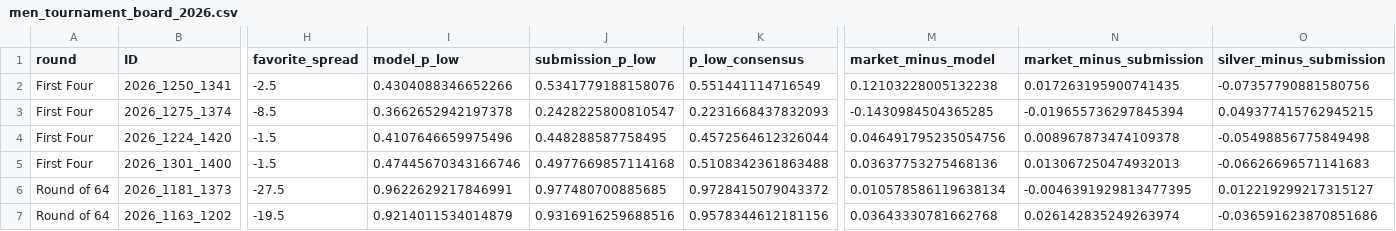
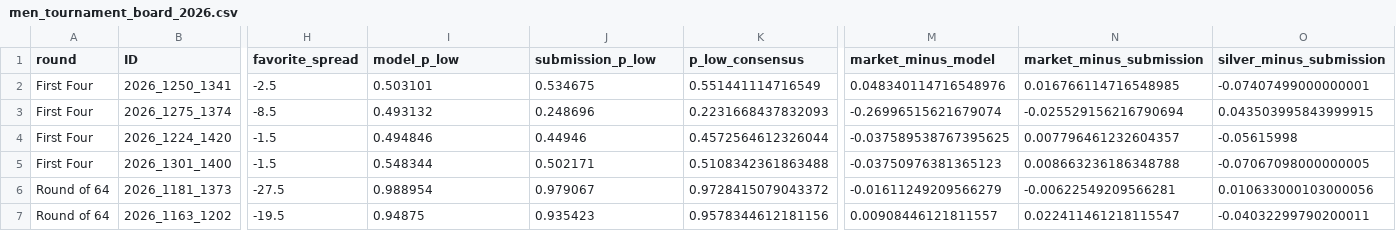
Before and after one commit to hunterschep/march-madness, a CSV file: outputs/markets/men_tournament_board_2026.csv, drawn as a sheet; only a part is shown, gaps mark what is left out; the diff covers the shown part only; the diff names each change by its address in the sheet, - before the commit and + after, or states it on an @@ line.

```diff
--- a/outputs/markets/men_tournament_board_2026.csv
+++ b/outputs/markets/men_tournament_board_2026.csv
-I2 (model_p_low): 0.4304088346652266
+I2 (model_p_low): 0.503101
-J2 (submission_p_low): 0.5341779188158076
+J2 (submission_p_low): 0.534675
-M2 (market_minus_model): 0.12103228005132238
+M2 (market_minus_model): 0.048340114716548976
-N2 (market_minus_submission): 0.017263195900741435
+N2 (market_minus_submission): 0.016766114716548985
-O2 (silver_minus_submission): -0.07357790881580756
+O2 (silver_minus_submission): -0.07407499000000001
-I3 (model_p_low): 0.3662652942197378
+I3 (model_p_low): 0.493132
-J3 (submission_p_low): 0.2428225800810547
+J3 (submission_p_low): 0.248696
-M3 (market_minus_model): -0.1430984504365285
+M3 (market_minus_model): -0.26996515621679074
-N3 (market_minus_submission): -0.019655736297845394
+N3 (market_minus_submission): -0.025529156216790694
-O3 (silver_minus_submission): 0.049377415762945215
+O3 (silver_minus_submission): 0.043503995843999915
-I4 (model_p_low): 0.4107646659975496
+I4 (model_p_low): 0.494846
-J4 (submission_p_low): 0.448288587758495
+J4 (submission_p_low): 0.44946
-M4 (market_minus_model): 0.046491795235054756
+M4 (market_minus_model): -0.037589538767395625
-N4 (market_minus_submission): 0.008967873474109378
+N4 (market_minus_submission): 0.007796461232604357
-O4 (silver_minus_submission): -0.05498856775849498
+O4 (silver_minus_submission): -0.05615998
-I5 (model_p_low): 0.47445670343166746
+I5 (model_p_low): 0.548344
-J5 (submission_p_low): 0.4977669857114168
+J5 (submission_p_low): 0.502171
-M5 (market_minus_model): 0.03637753275468136
+M5 (market_minus_model): -0.03750976381365123
-N5 (market_minus_submission): 0.013067250474932013
+N5 (market_minus_submission): 0.008663236186348788
-O5 (silver_minus_submission): -0.06626696571141683
+O5 (silver_minus_submission): -0.07067098000000005
-I6 (model_p_low): 0.9622629217846991
+I6 (model_p_low): 0.988954
-J6 (submission_p_low): 0.977480700885685
+J6 (submission_p_low): 0.979067
-M6 (market_minus_model): 0.010578586119638134
+M6 (market_minus_model): -0.01611249209566279
-N6 (market_minus_submission): -0.0046391929813477395
+N6 (market_minus_submission): -0.00622549209566281
-O6 (silver_minus_submission): 0.012219299217315127
+O6 (silver_minus_submission): 0.010633000103000056
-I7 (model_p_low): 0.9214011534014879
+I7 (model_p_low): 0.94875
-J7 (submission_p_low): 0.9316916259688516
+J7 (submission_p_low): 0.935423
-M7 (market_minus_model): 0.03643330781662768
+M7 (market_minus_model): 0.00908446121811557
-N7 (market_minus_submission): 0.026142835249263974
+N7 (market_minus_submission): 0.022411461218115547
-O7 (silver_minus_submission): -0.036591623870851686
+O7 (silver_minus_submission): -0.04032299790200011
```
Also changed, not shown: 130 edited cells elsewhere in this file, 29 other files.
